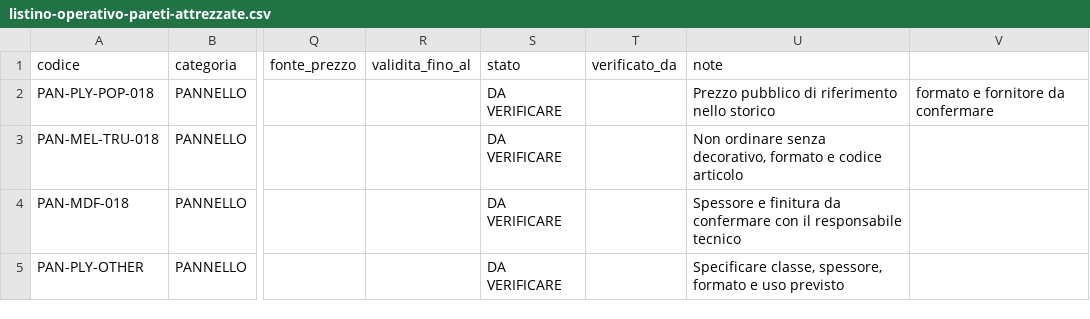
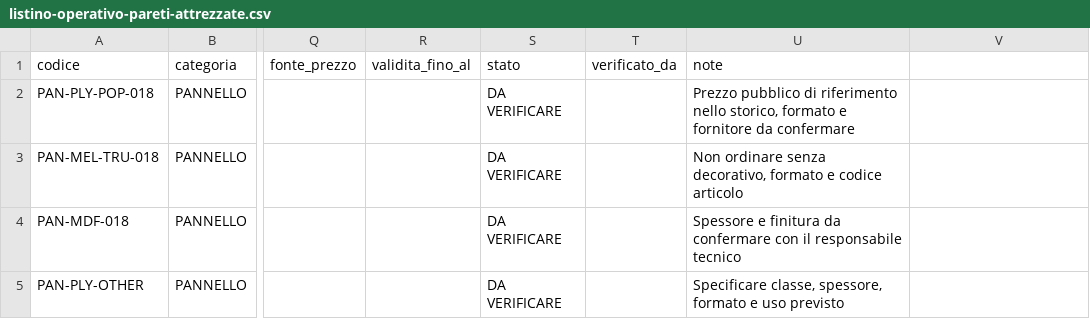
Before and after one commit to Lucianodp74/ramirez-atelier, a CSV file: docs/listino-operativo-pareti-attrezzate.csv, drawn as a sheet; only a part is shown, gaps mark what is left out; the diff names each change by its address in the sheet, - before the commit and + after, or states it on an @@ line.

Commit message:
fix: completa la normalizzazione CSV del listino

```diff
--- a/docs/listino-operativo-pareti-attrezzate.csv
+++ b/docs/listino-operativo-pareti-attrezzate.csv
-U2 (note): …riferimento nello storico
+U2 (note): …riferimento nello storico, formato e fornitore da confermare
-V2: formato e fornitore da confermare
+V2: (empty)
```
